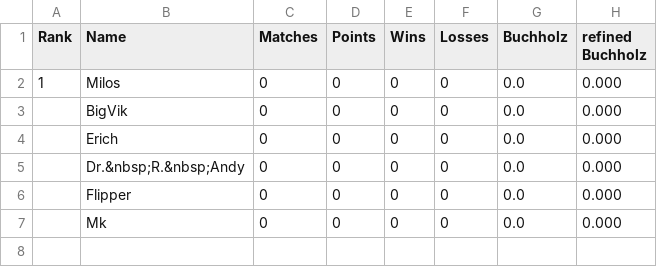
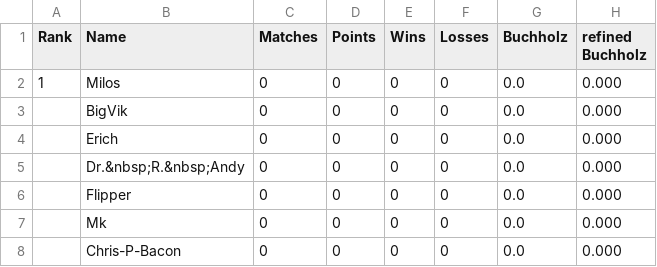
Before and after one commit to flunkypiraten/flunkypiraten.github.io, a CSV file: _data/table.csv, drawn as a sheet; the diff names each change by its address in the sheet, - before the commit and + after, or states it on an @@ line.

Commit message:
update table data

```diff
--- a/_data/table.csv
+++ b/_data/table.csv
+row 8:  | Chris-P-Bacon | 0 | 0 | 0 | 0 | 0.0 | 0.000
```
